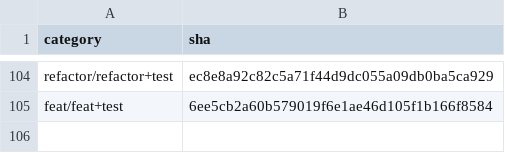
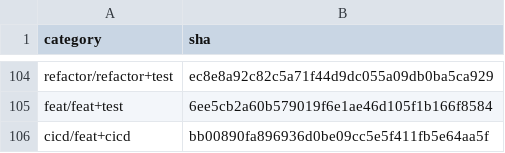
Before and after one commit to GoBeromsu/Untangling-multi-concern-commits-using-SLM, a CSV file: datasets/data/excluded_commits.csv, drawn as a sheet; only a part is shown, gaps mark what is left out.

```diff
--- a/datasets/data/excluded_commits.csv
+++ b/datasets/data/excluded_commits.csv
@@ -105 +105,2 @@ refactor/refactor+test,ec8e8a92c82c5a71f44d9dc055a09db0ba5ca929
 feat/feat+test,6ee5cb2a60b579019f6e1ae46d105f1b166f8584
+cicd/feat+cicd,bb00890fa896936d0be09cc5e5f411fb5e64aa5f
```
Also changed, not shown: 7 other files.
